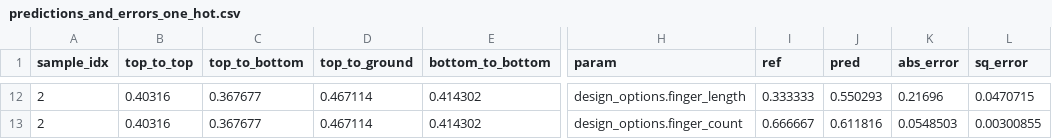
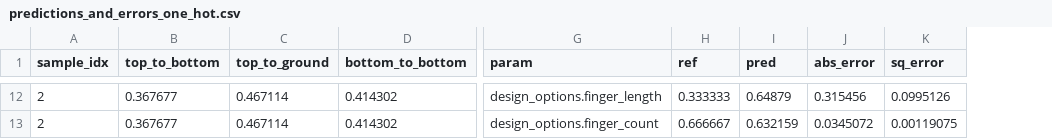
Before and after one commit to abhishekchak52/ML_qubit_design, a CSV file: model_predict_coupler_NCap_cap_matrix/predictions_and_errors_one_hot.csv, drawn as a sheet; only a part is shown, gaps mark what is left out; removed rows and columns are numbered as before the commit, all else as after; the diff covers the shown part only; the diff names each change by its address in the sheet, - before the commit and + after, or states it on an @@ line.

```diff
--- a/model_predict_coupler_NCap_cap_matrix/predictions_and_errors_one_hot.csv
+++ b/model_predict_coupler_NCap_cap_matrix/predictions_and_errors_one_hot.csv
-column B (top_to_top), rows 12-13: 0.40316 | 0.40316
-I12 (pred): 0.550293
+I12 (pred): 0.64879
-J12 (abs_error): 0.21696
+J12 (abs_error): 0.315456
-K12 (sq_error): 0.0470715
+K12 (sq_error): 0.0995126
-I13 (pred): 0.611816
+I13 (pred): 0.632159
-J13 (abs_error): 0.0548503
+J13 (abs_error): 0.0345072
-K13 (sq_error): 0.00300855
+K13 (sq_error): 0.00119075
```
Also changed, not shown: 30 edited cells elsewhere in this file, model_predict_coupler_NCap_cap_matrix/history_losses.csv, model_predict_coupler_NCap_cap_matrix/predictions_and_errors_unscaled_one_hot.csv, 9 other files.
